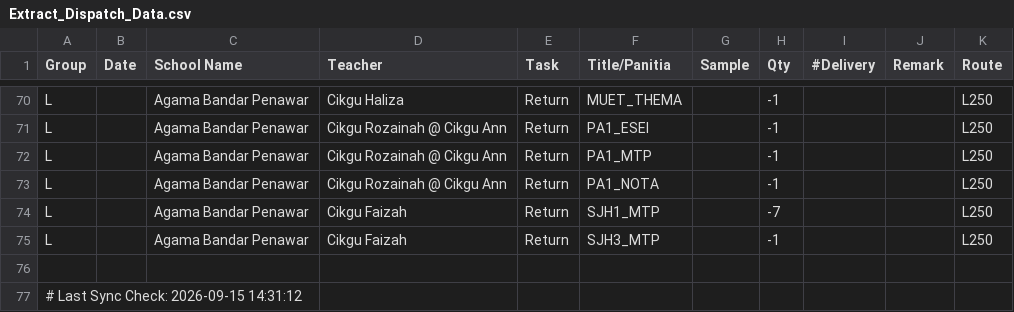
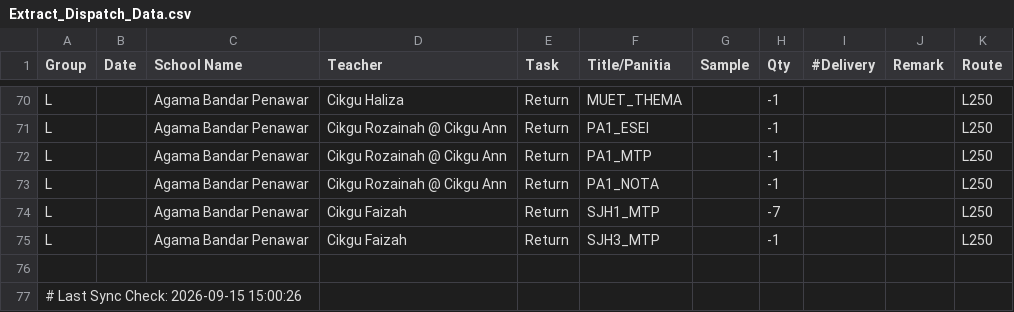
Before and after one commit to myscholar2298-coder/Logistic-Matrix, a CSV file: Extract_Dispatch_Data.csv, drawn as a sheet; only a part is shown, gaps mark what is left out.

Commit message:
Automated CSV update via Task Scheduler at 2026-09-15 15:00:26

```diff
--- a/Extract_Dispatch_Data.csv
+++ b/Extract_Dispatch_Data.csv
@@ -76,2 +76,2 @@ L,,Agama Bandar Penawar,Cikgu Faizah,Return,SJH3_MTP,,-1,,,L250
 
-# Last Sync Check: 2026-09-15 14:31:12
+# Last Sync Check: 2026-09-15 15:00:26
```
